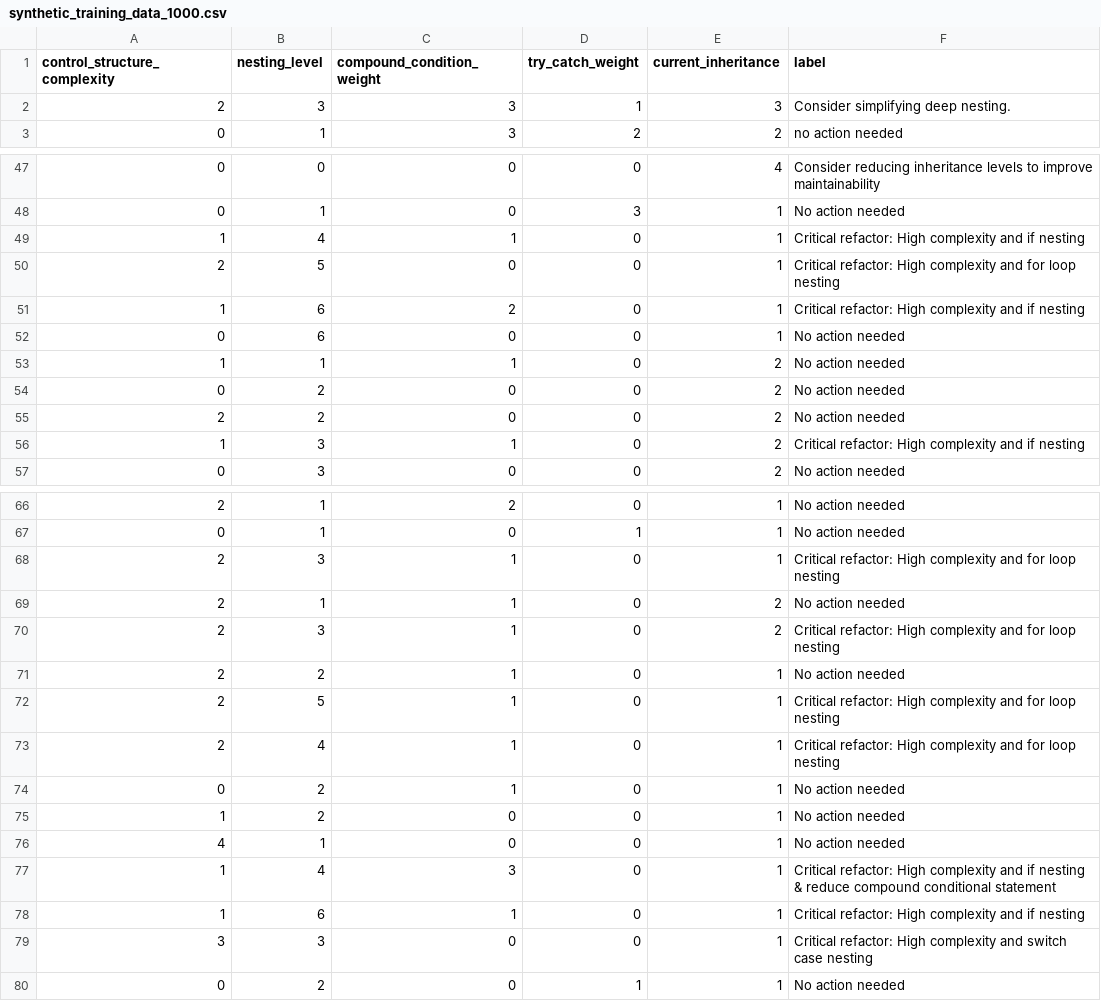
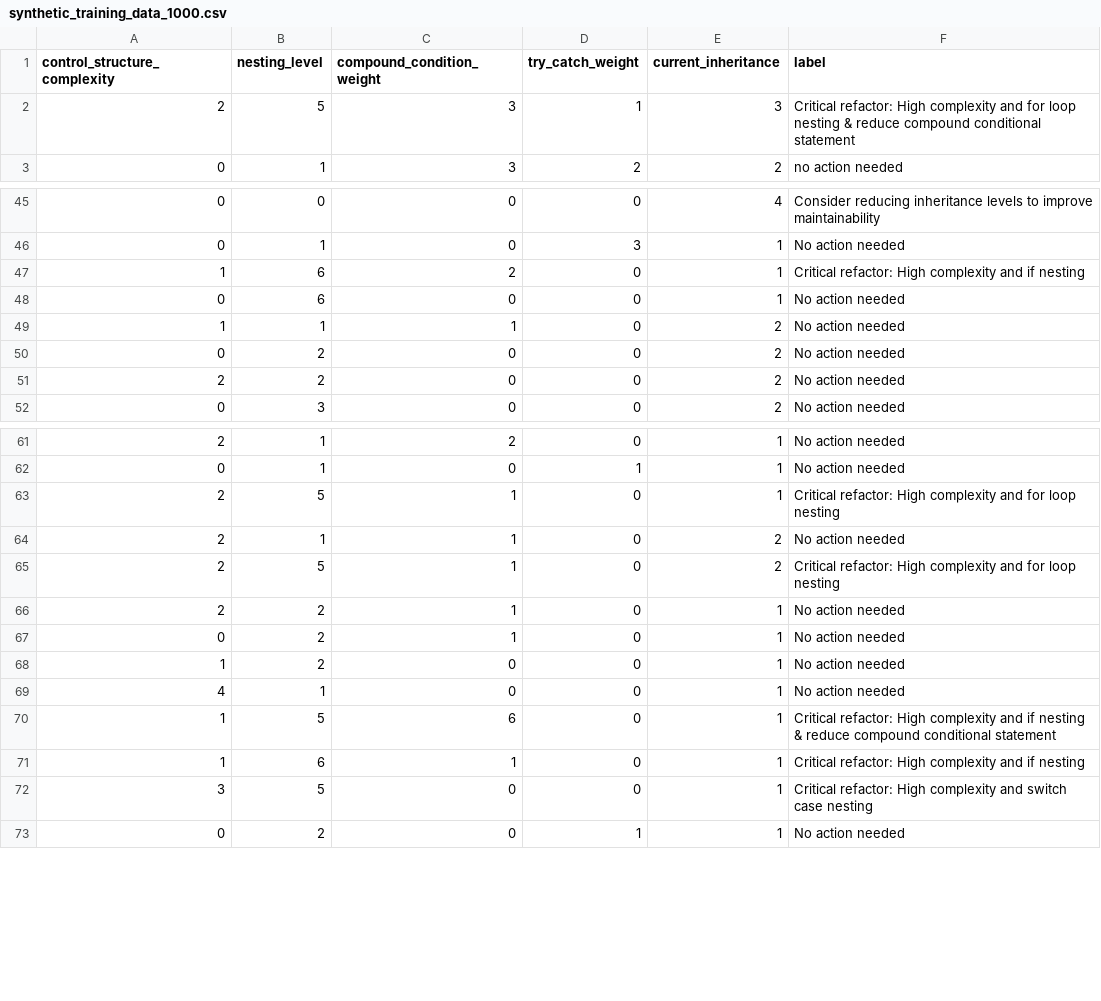
Before and after one commit to yasidew/Codeharbor-2.0, a CSV file: media/synthetic_training_data_1000.csv, drawn as a sheet; only a part is shown, gaps mark what is left out; the diff covers the shown part only.

```diff
--- a/media/synthetic_training_data_1000.csv
+++ b/media/synthetic_training_data_1000.csv
@@ -1,3 +1,3 @@
 control_structure_complexity,nesting_level,compound_condition_weight,try_catch_weight,current_inheritance,label
-2,3,3,1,3,Consider simplifying deep nesting.
+2,5,3,1,3,Critical refactor: High complexity and for loop nesting & reduce compound conditional statement
 0,1,3,2,2,no action needed
@@ -48,4 +46,2 @@ control_structure_complexity,nesting_level,compound_condition_weight,try_catch_w
 0,1,0,3,1,No action needed
-1,4,1,0,1,Critical refactor: High complexity and if nesting
-2,5,0,0,1,Critical refactor: High complexity and for loop nesting
 1,6,2,0,1,Critical refactor: High complexity and if nesting
@@ -55,3 +51,2 @@ control_structure_complexity,nesting_level,compound_condition_weight,try_catch_w
 2,2,0,0,2,No action needed
-1,3,1,0,2,Critical refactor: High complexity and if nesting
 0,3,0,0,2,No action needed
@@ -67,8 +62,6 @@ control_structure_complexity,nesting_level,compound_condition_weight,try_catch_w
 0,1,0,1,1,No action needed
-2,3,1,0,1,Critical refactor: High complexity and for loop nesting
+2,5,1,0,1,Critical refactor: High complexity and for loop nesting
 2,1,1,0,2,No action needed
-2,3,1,0,2,Critical refactor: High complexity and for loop nesting
+2,5,1,0,2,Critical refactor: High complexity and for loop nesting
 2,2,1,0,1,No action needed
-2,5,1,0,1,Critical refactor: High complexity and for loop nesting
-2,4,1,0,1,Critical refactor: High complexity and for loop nesting
 0,2,1,0,1,No action needed
@@ -76,5 +69,5 @@ control_structure_complexity,nesting_level,compound_condition_weight,try_catch_w
 4,1,0,0,1,No action needed
-1,4,3,0,1,Critical refactor: High complexity and if nesting & reduce compound conditional statement
+1,5,6,0,1,Critical refactor: High complexity and if nesting & reduce compound conditional statement
 1,6,1,0,1,Critical refactor: High complexity and if nesting
-3,3,0,0,1,Critical refactor: High complexity and switch case nesting
+3,5,0,0,1,Critical refactor: High complexity and switch case nesting
 0,2,0,1,1,No action needed
```
Also changed, not shown: 8 added rows, 4 removed rows and 6 edited cells elsewhere in this file, media/cbo_features_output.csv, media/synthetic_training_data_c#_1000.csv, 46 other files.
